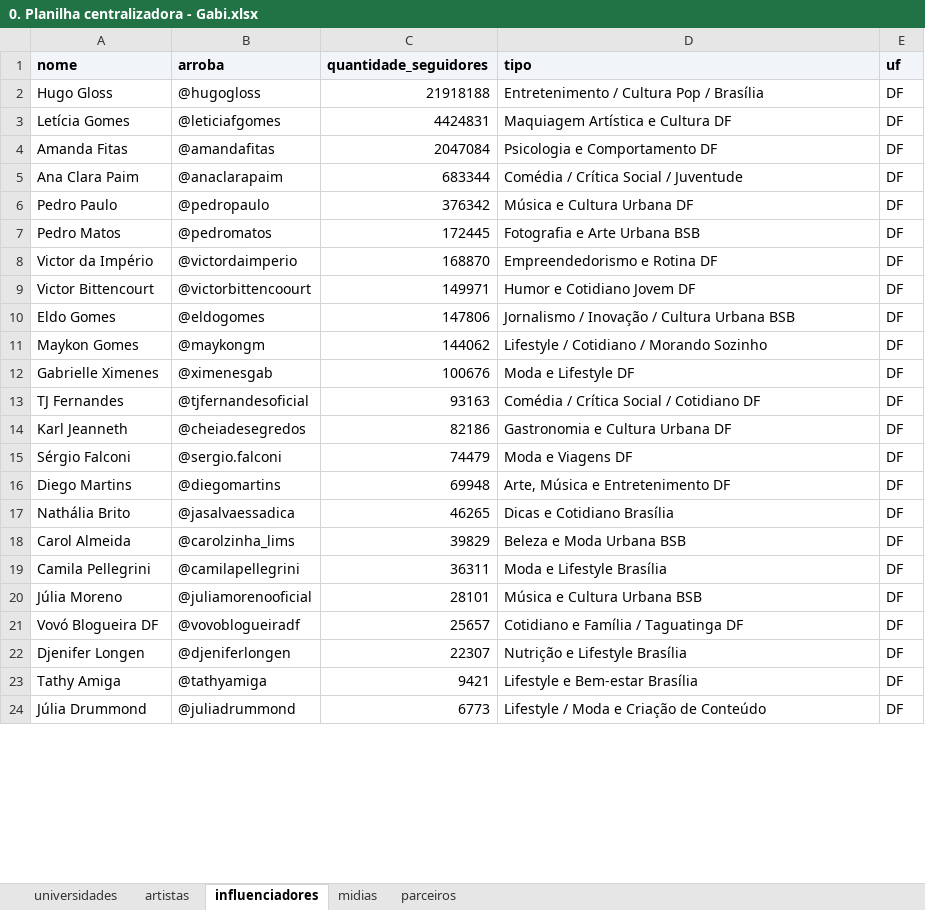
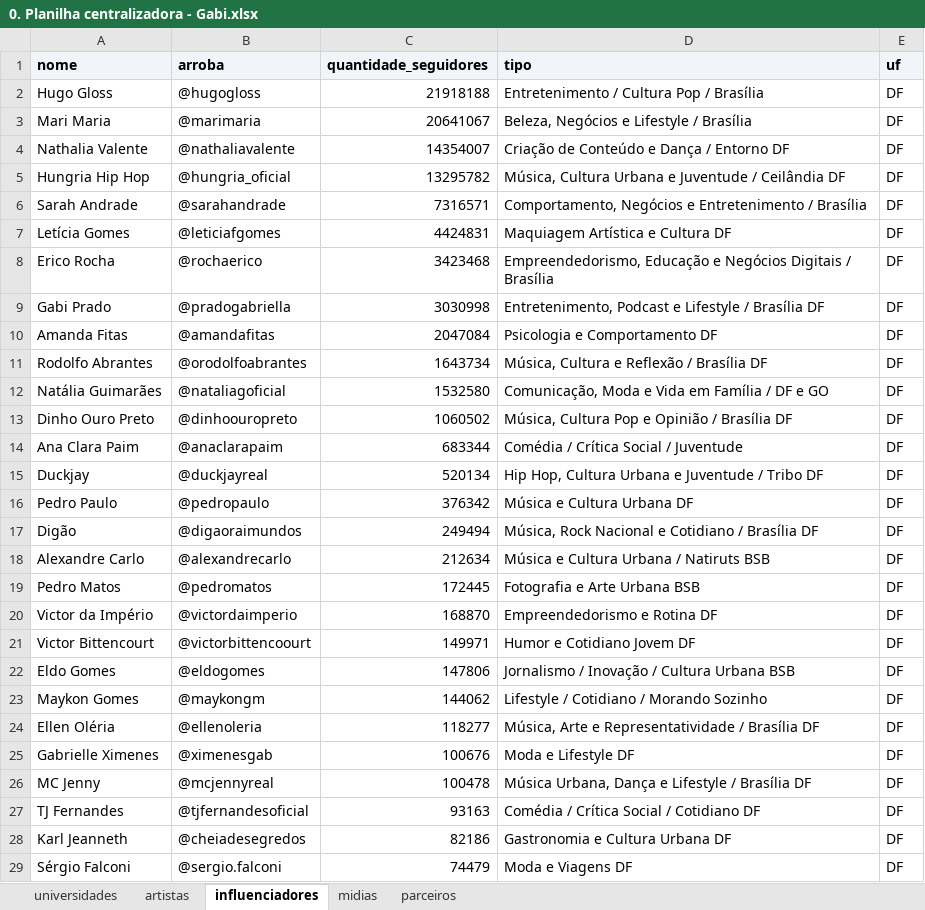
Before and after one commit to alexmsza/freela-edumi, an Excel workbook: 0. Planilha centralizadora - Gabi.xlsx, sheet influenciadores, drawn as a sheet; only a part is shown; the shorter side is filled out with more unchanged rows; values as stored, in another font and other column widths than the file's, no borders; the diff covers the shown part only; the diff names each change by its address in the sheet, - before the commit and + after, or states it on an @@ line.

Commit message:
feat(influencers): expansao e qualificacao de 118 influenciadores PF relevantes em DF/GO/PE (sync 100% no Google Sheets, 0 bloqueadores)

```diff
--- a/0. Planilha centralizadora - Gabi.xlsx (sheet influenciadores)
+++ b/0. Planilha centralizadora - Gabi.xlsx (sheet influenciadores)
+row 3: Mari Maria | @marimaria | 20641067 | Beleza, Negócios e Lifestyle / Brasília | DF
+row 4: Nathalia Valente | @nathaliavalente | 14354007 | Criação de Conteúdo e Dança / Entorno DF | DF
+row 5: Hungria Hip Hop | @hungria_oficial | 13295782 | Música, Cultura Urbana e Juventude / Ceilândia DF | DF
+row 6: Sarah Andrade | @sarahandrade | 7316571 | Comportamento, Negócios e Entretenimento / Brasília | DF
+row 8: Erico Rocha | @rochaerico | 3423468 | Empreendedorismo, Educação e Negócios Digitais / Brasília | DF
+row 9: Gabi Prado | @pradogabriella | 3030998 | Entretenimento, Podcast e Lifestyle / Brasília DF | DF
+row 11: Rodolfo Abrantes | @orodolfoabrantes | 1643734 | Música, Cultura e Reflexão / Brasília DF | DF
+row 12: Natália Guimarães | @nataliagoficial | 1532580 | Comunicação, Moda e Vida em Família / DF e GO | DF
+row 13: Dinho Ouro Preto | @dinhoouropreto | 1060502 | Música, Cultura Pop e Opinião / Brasília DF | DF
+row 15: Duckjay | @duckjayreal | 520134 | Hip Hop, Cultura Urbana e Juventude / Tribo DF | DF
+row 17: Digão | @digaoraimundos | 249494 | Música, Rock Nacional e Cotidiano / Brasília DF | DF
+row 18: Alexandre Carlo | @alexandrecarlo | 212634 | Música e Cultura Urbana / Natiruts BSB | DF
+row 24: Ellen Oléria | @ellenoleria | 118277 | Música, Arte e Representatividade / Brasília DF | DF
+row 26: MC Jenny | @mcjennyreal | 100478 | Música Urbana, Dança e Lifestyle / Brasília DF | DF
```
Also changed, not shown: 44 added rows and 26 removed rows elsewhere in this sheet, 0. Planilha centralizadora.xlsx, Planilha_Centralizadora_Edumi.xlsx, 7 other files.
